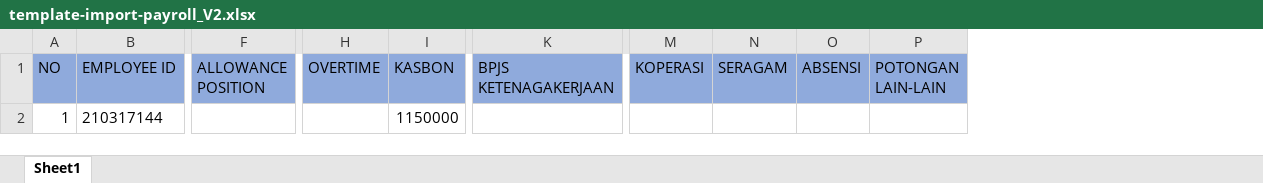
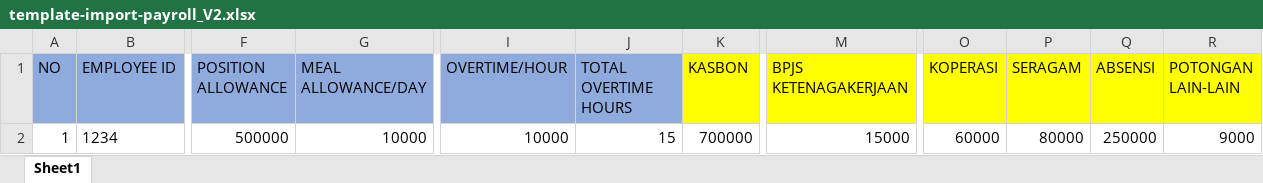
Before and after one commit to swidodo/payroll, an Excel workbook: public/file/template-excel-payroll/template-import-payroll_V2.xlsx, sheet Sheet1, drawn as a sheet; only a part is shown, gaps mark what is left out; values as stored, in another font and other column widths than the file's, no borders; removed rows and columns are numbered as before the commit, all else as after; the diff covers the shown part only; the diff names each change by its address in the sheet, - before the commit and + after, or states it on an @@ line.

```diff
--- a/public/file/template-excel-payroll/template-import-payroll_V2.xlsx (sheet Sheet1)
+++ b/public/file/template-excel-payroll/template-import-payroll_V2.xlsx (sheet Sheet1)
-column F (ALLOWANCE POSITION), empty
+column F (POSITION ALLOWANCE), row 2: 500000
+column G (MEAL ALLOWANCE/DAY), row 2: 10000
-column H (OVERTIME), empty
+column I (OVERTIME/HOUR), row 2: 10000
+column J (TOTAL OVERTIME HOURS), row 2: 15
-K1:R1 fill: #8FAADC
+K1:R1 fill: #FFFF00
-B2 (EMPLOYEE ID): 210317144
+B2 (EMPLOYEE ID): 1234
-K2 (KASBON): 1150000
+K2 (KASBON): 700000
-M2 (BPJS KETENAGAKERJAAN): (empty)
+M2 (BPJS KETENAGAKERJAAN): 15000
-O2 (KOPERASI): (empty)
+O2 (KOPERASI): 60000
-P2 (SERAGAM): (empty)
+P2 (SERAGAM): 80000
-Q2 (ABSENSI): (empty)
+Q2 (ABSENSI): 250000
-R2 (POTONGAN LAIN-LAIN): (empty)
+R2 (POTONGAN LAIN-LAIN): 9000
```
Also changed, not shown: 3 edited cells and cell formats elsewhere in this sheet, 1 other file.
